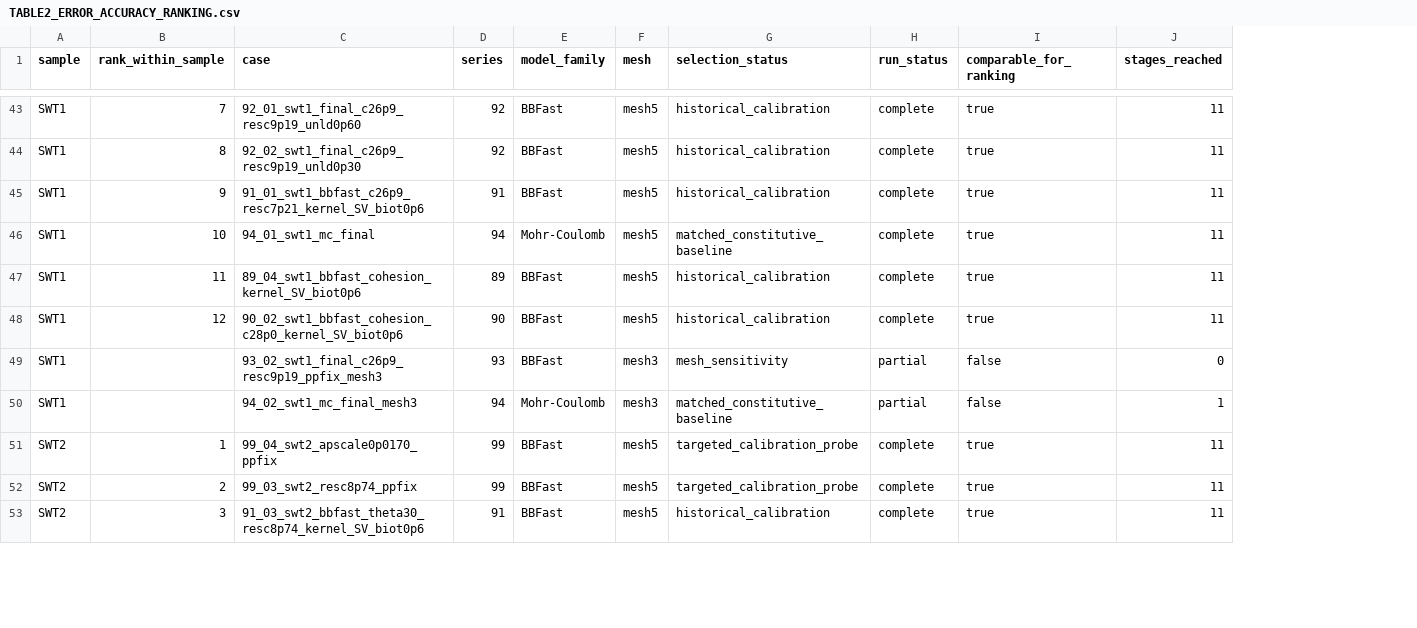
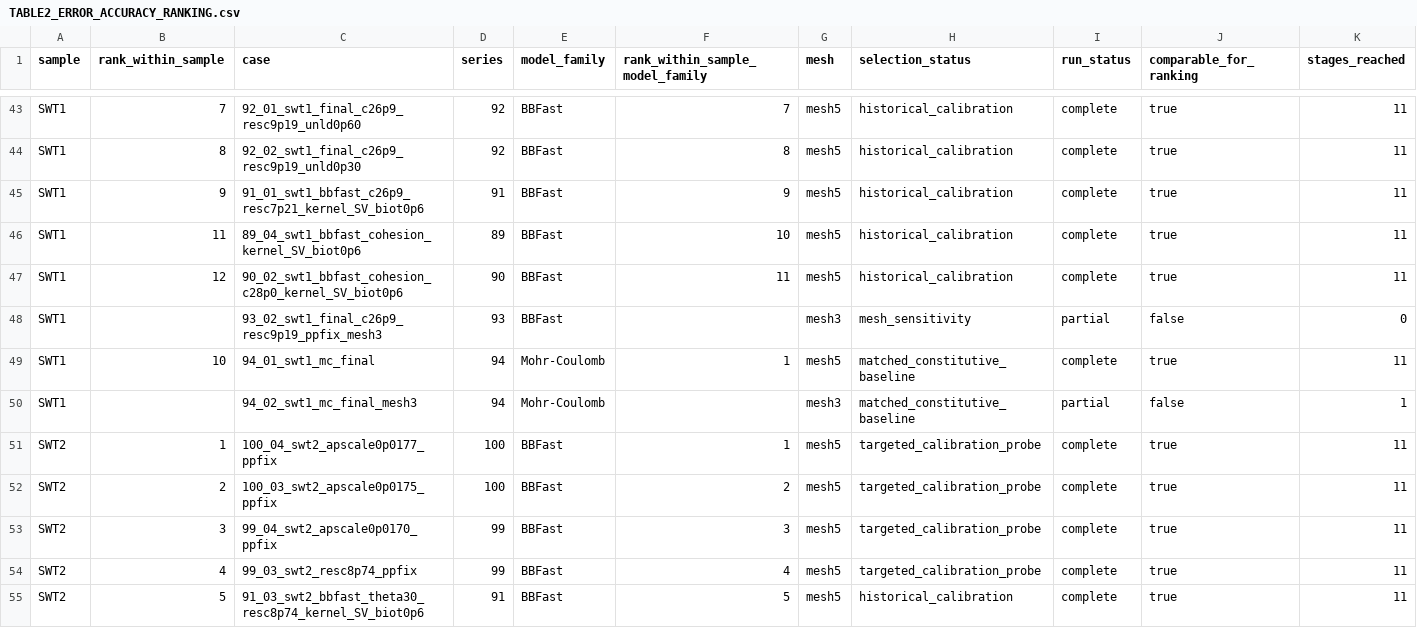
Before and after one commit to saeedvdi/orca_4.0, a CSV file: doc/independent_analysis/TABLE2_ERROR_ACCURACY_RANKING.csv, drawn as a sheet; only a part is shown, gaps mark what is left out; addresses are those after the commit; rows hold the shown columns only; the diff covers the shown part only; the diff names each change by its address in the sheet, - before the commit and + after, or states it on an @@ line.

```diff
--- a/doc/independent_analysis/TABLE2_ERROR_ACCURACY_RANKING.csv
+++ b/doc/independent_analysis/TABLE2_ERROR_ACCURACY_RANKING.csv
+column F (rank_within_sample_model_family), rows 43-47: 7 | 8 | 9 | 10 | 11; rows 53-55: 3 | 4 | 5
@@ row 46 moved to row 49: SWT1 @@
+row 51: SWT2 | 1 | 100_04_swt2_apscale0p0177_ppfix | 100 | BBFast | 1 | mesh5 | targeted_calibration_probe | complete | true | 11
+row 52: SWT2 | 2 | 100_03_swt2_apscale0p0175_ppfix | 100 | BBFast | 2 | mesh5 | targeted_calibration_probe | complete | true | 11
-B53 (rank_within_sample): 1
+B53 (rank_within_sample): 3
-B54 (rank_within_sample): 2
+B54 (rank_within_sample): 4
-B55 (rank_within_sample): 3
+B55 (rank_within_sample): 5
```
Also changed, not shown: 1 added row, 1 removed row, 7 moved rows and 7 edited cells elsewhere in this file, 6 other files.
